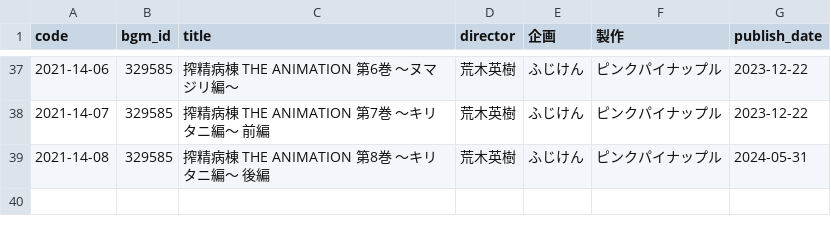
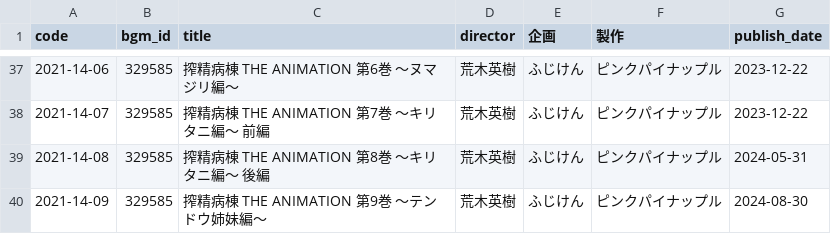
Before and after one commit to gsxhnd/jaha_data, a CSV file: db_2021.csv, drawn as a sheet; only a part is shown, gaps mark what is left out.

```diff
--- a/db_2021.csv
+++ b/db_2021.csv
@@ -39 +39,2 @@ code,bgm_id,title,director,企画,製作,publish_date
 2021-14-08,329585,搾精病棟 THE ANIMATION 第8巻 ～キリタニ編～ 後編,荒木英樹,ふじけん,ピンクパイナップル,2024-05-31
+2021-14-09,329585,搾精病棟 THE ANIMATION 第9巻 ～テンドウ姉妹編～,荒木英樹,ふじけん,ピンクパイナップル,2024-08-30
```
Also changed, not shown: db_2023.csv, db_2024.csv.
